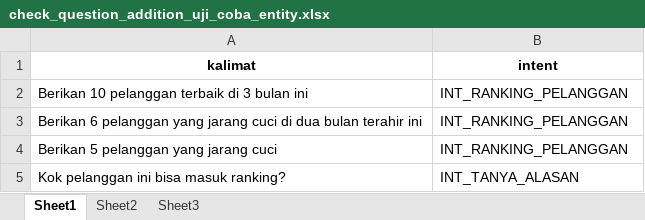
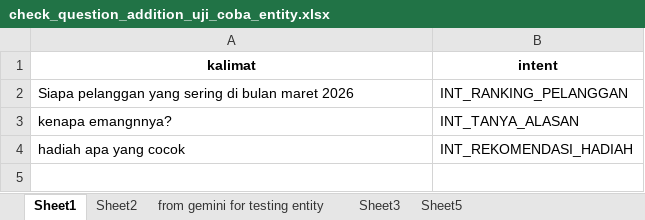
Before and after one commit to M-Irfann/chatbot_nlp, an Excel workbook: check_question_addition_uji_coba_entity.xlsx, sheet Sheet1, drawn as a sheet; values as stored, in another font and other column widths than the file's, no borders; removed rows and columns are numbered as before the commit, all else as after; the diff names each change by its address in the sheet, - before the commit and + after, or states it on an @@ line.

```diff
--- a/check_question_addition_uji_coba_entity.xlsx (sheet Sheet1)
+++ b/check_question_addition_uji_coba_entity.xlsx (sheet Sheet1)
+sheet tab: from gemini for testing entity
+sheet tab: Sheet5
-A2 (kalimat): Berikan 10 pelanggan terbaik di 3 bulan ini
+A2 (kalimat): Siapa pelanggan yang sering di bulan maret 2026
-row 3: Berikan 6 pelanggan yang jarang cuci di dua bulan terahir ini | INT_RANKING_PELANGGAN
-row 4: Berikan 5 pelanggan yang jarang cuci | INT_RANKING_PELANGGAN
-A3 (kalimat): Kok pelanggan ini bisa masuk ranking?
+A3 (kalimat): kenapa emangnnya?
+row 4: hadiah apa yang cocok | INT_REKOMENDASI_HADIAH
```
Also changed, not shown: 7 other files.
